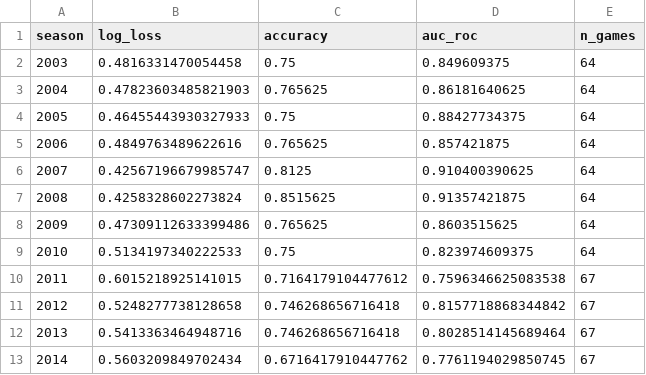
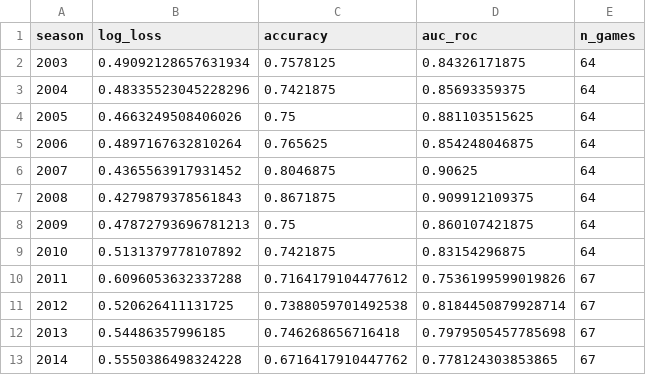
Before and after one commit to cdpearlman/MarchMadness2026, a CSV file: data/processed/rf_cv_results.csv, drawn as a sheet; only a part is shown; the diff covers the shown part only.

```diff
--- a/data/processed/rf_cv_results.csv
+++ b/data/processed/rf_cv_results.csv
@@ -1,13 +1,13 @@
 season,log_loss,accuracy,auc_roc,n_games
-2003,0.4816331470054458,0.75,0.849609375,64
-2004,0.47823603485821903,0.765625,0.86181640625,64
-2005,0.46455443930327933,0.75,0.88427734375,64
-2006,0.4849763489622616,0.765625,0.857421875,64
-2007,0.42567196679985747,0.8125,0.910400390625,64
-2008,0.4258328602273824,0.8515625,0.91357421875,64
-2009,0.47309112633399486,0.765625,0.8603515625,64
-2010,0.5134197340222533,0.75,0.823974609375,64
-2011,0.6015218925141015,0.7164179104477612,0.7596346625083538,67
-2012,0.5248277738128658,0.746268656716418,0.8157718868344842,67
-2013,0.5413363464948716,0.746268656716418,0.8028514145689464,67
-2014,0.5603209849702434,0.6716417910447762,0.7761194029850745,67
+2003,0.49092128657631934,0.7578125,0.84326171875,64
+2004,0.48335523045228296,0.7421875,0.85693359375,64
+2005,0.4663249508406026,0.75,0.881103515625,64
+2006,0.4897167632810264,0.765625,0.854248046875,64
+2007,0.4365563917931452,0.8046875,0.90625,64
+2008,0.4279879378561843,0.8671875,0.909912109375,64
+2009,0.47872793696781213,0.75,0.860107421875,64
+2010,0.5131379778107892,0.7421875,0.83154296875,64
+2011,0.6096053632337288,0.7164179104477612,0.7536199599019826,67
+2012,0.520626411131725,0.7388059701492538,0.8184450879928714,67
+2013,0.54486357996185,0.746268656716418,0.7979505457785698,67
+2014,0.5550386498324228,0.6716417910447762,0.778124303853865,67
```
Also changed, not shown: 25 edited cells elsewhere in this file, data/processed/ensemble_cv_results.csv, data/processed/logistic_cv_results.csv, 4 other files.
